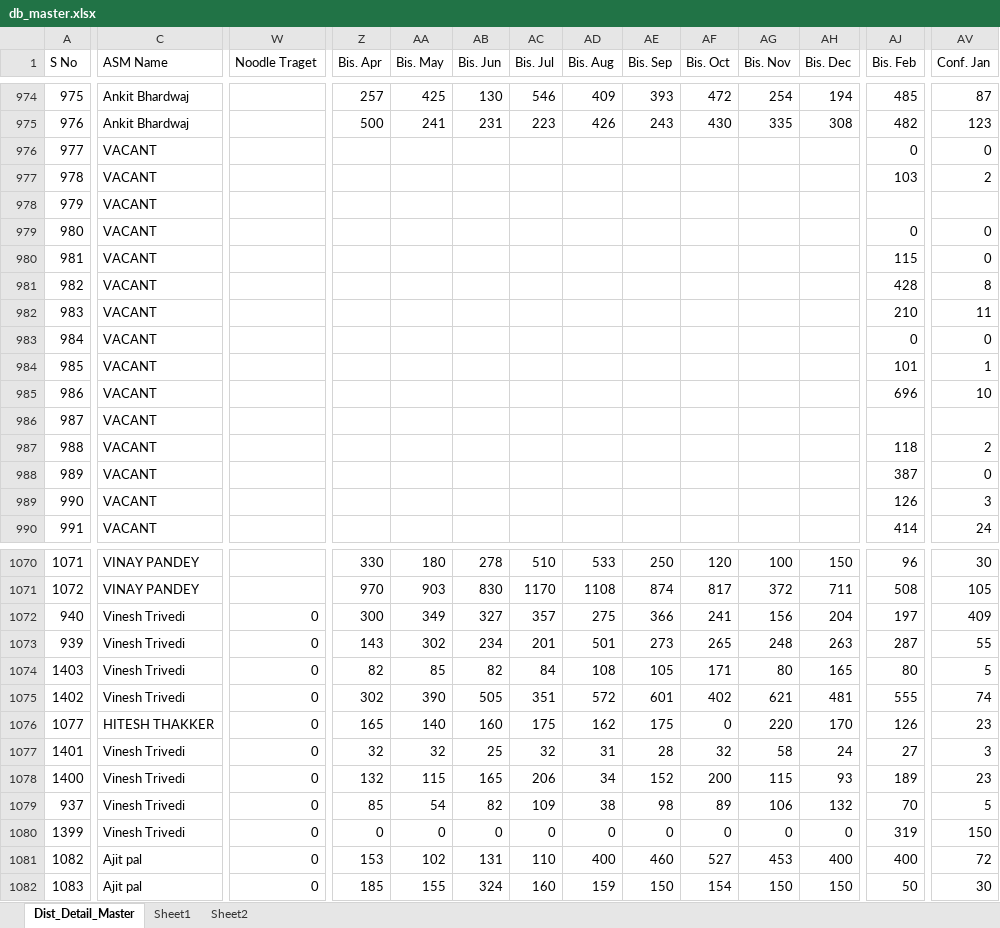
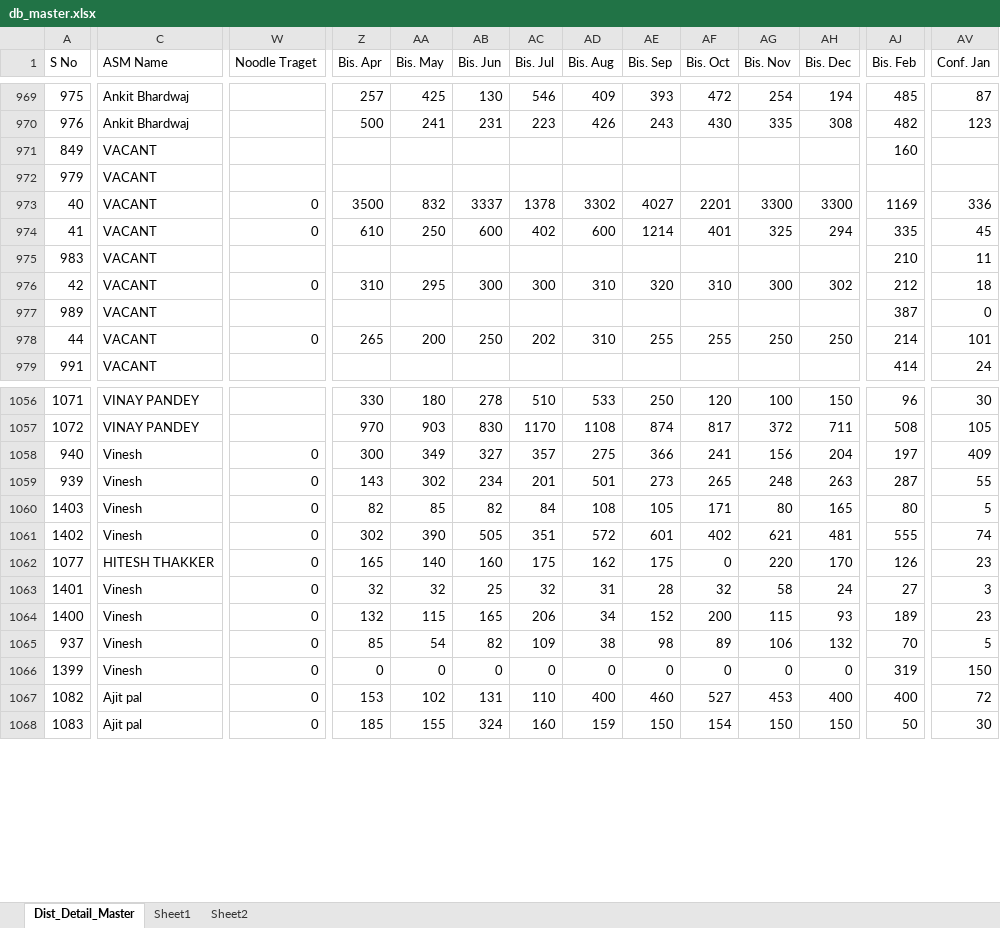
Before and after one commit to Subhash511/PriyaGold_Stock, an Excel workbook: Data/db_master.xlsx, sheet Dist_Detail_Master, drawn as a sheet; only a part is shown, gaps mark what is left out; values as stored, in another font and other column widths than the file's, no borders; table styles not drawn; removed rows and columns are numbered as before the commit, all else as after; rows hold the shown columns only; the diff covers the shown part only; the diff names each change by its address in the sheet, - before the commit and + after, or states it on an @@ line.

```diff
--- a/Data/db_master.xlsx (sheet Dist_Detail_Master)
+++ b/Data/db_master.xlsx (sheet Dist_Detail_Master)
@@ row 976 moved to row 41: 977 @@
-row 977: 978 | VACANT |  |  |  |  |  |  |  |  |  |  | 103 | 2
@@ row 849 moved to row 971: 849 @@
@@ row 979 moved to row 43: 980 @@
@@ row 980 moved to row 44: 981 @@
@@ row 981 moved to row 45: 982 @@
@@ row 41 moved to row 973: 40 @@
@@ row 42 moved to row 974: 41 @@
-row 983: 984 | VACANT |  |  |  |  |  |  |  |  |  |  | 0 | 0
-row 984: 985 | VACANT |  |  |  |  |  |  |  |  |  |  | 101 | 1
-row 985: 986 | VACANT |  |  |  |  |  |  |  |  |  |  | 696 | 10
@@ row 986 moved to row 46: 987 @@
-A976 (S No): 988
+A976 (S No): 42
-W976 (Noodle Traget): (empty)
+W976 (Noodle Traget): 0
-Z976 (Bis. Apr): (empty)
+Z976 (Bis. Apr): 310
-AA976 (Bis. May): (empty)
+AA976 (Bis. May): 295
-AB976 (Bis. Jun): (empty)
+AB976 (Bis. Jun): 300
-AC976 (Bis. Jul): (empty)
+AC976 (Bis. Jul): 300
-AD976 (Bis. Aug): (empty)
+AD976 (Bis. Aug): 310
-AE976 (Bis. Sep): (empty)
+AE976 (Bis. Sep): 320
-AF976 (Bis. Oct): (empty)
+AF976 (Bis. Oct): 310
-AG976 (Bis. Nov): (empty)
+AG976 (Bis. Nov): 300
-AH976 (Bis. Dec): (empty)
+AH976 (Bis. Dec): 302
-AJ976 (Bis. Feb): 118
+AJ976 (Bis. Feb): 212
-AV976 (Conf. Jan): 2
+AV976 (Conf. Jan): 18
-row 989: 990 | VACANT |  |  |  |  |  |  |  |  |  |  | 126 | 3
@@ row 45 moved to row 978: 44 @@
-C1058:C1061 (ASM Name): Vinesh Trivedi
+C1058:C1061 (ASM Name): Vinesh
-C1063:C1066 (ASM Name): Vinesh Trivedi
+C1063:C1066 (ASM Name): Vinesh
```
Also changed, not shown: 14 removed rows, 5 moved rows and 306 edited cells elsewhere in this sheet, 2 other files.
